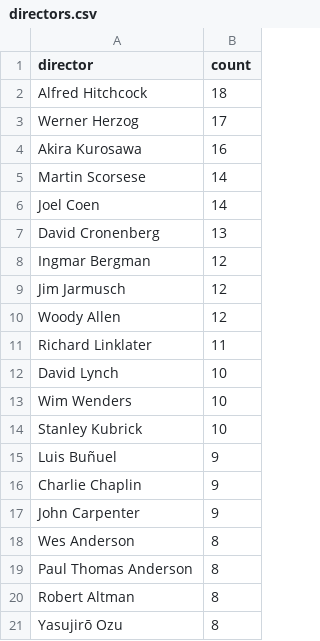
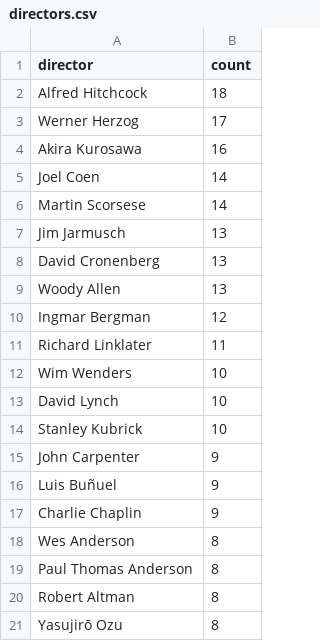
Before and after one commit to iain-moss/films, a CSV file: data/directors.csv, drawn as a sheet.

Commit message:
New tooltips, sort buttons, director bar

```diff
--- a/data/directors.csv
+++ b/data/directors.csv
@@ -4,15 +4,15 @@ Werner Herzog,17
 Akira Kurosawa,16
+Joel Coen,14
 Martin Scorsese,14
-Joel Coen,14
+Jim Jarmusch,13
 David Cronenberg,13
+Woody Allen,13
 Ingmar Bergman,12
-Jim Jarmusch,12
-Woody Allen,12
 Richard Linklater,11
+Wim Wenders,10
 David Lynch,10
-Wim Wenders,10
 Stanley Kubrick,10
+John Carpenter,9
 Luis Buñuel,9
 Charlie Chaplin,9
-John Carpenter,9
 Wes Anderson,8
```
Also changed, not shown: data/release_year.csv, 8 other files.
